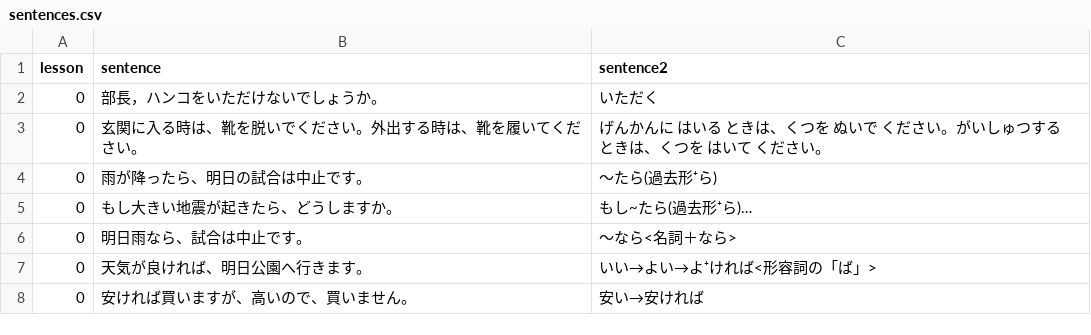
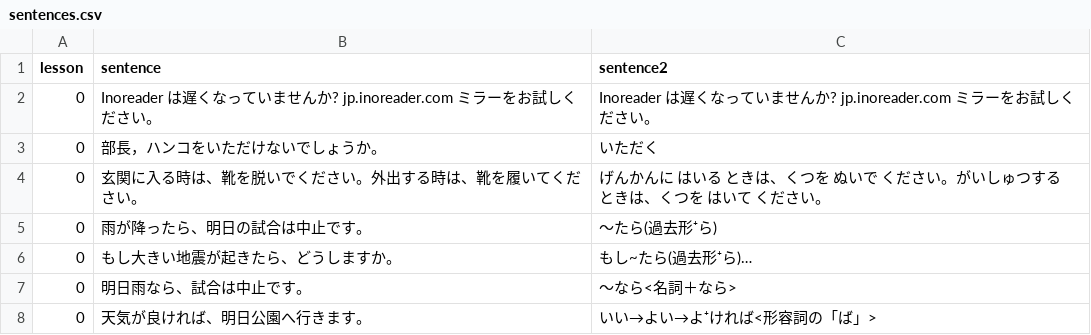
Before and after one commit to hillerliao/img, a CSV file: sentences.csv, drawn as a sheet; only a part is shown; the shorter side is filled out with more unchanged rows.

Commit message:
Update sentences.csv

```diff
--- a/sentences.csv
+++ b/sentences.csv
@@ -1,2 +1,3 @@
 lesson, sentence,sentence2
+0,Inoreader は遅くなっていませんか? jp.inoreader.com ミラーをお試しください。,Inoreader は遅くなっていませんか? jp.inoreader.com ミラーをお試しください。
 0,部長，ハンコをいただけないでしょうか。,いただく
```
